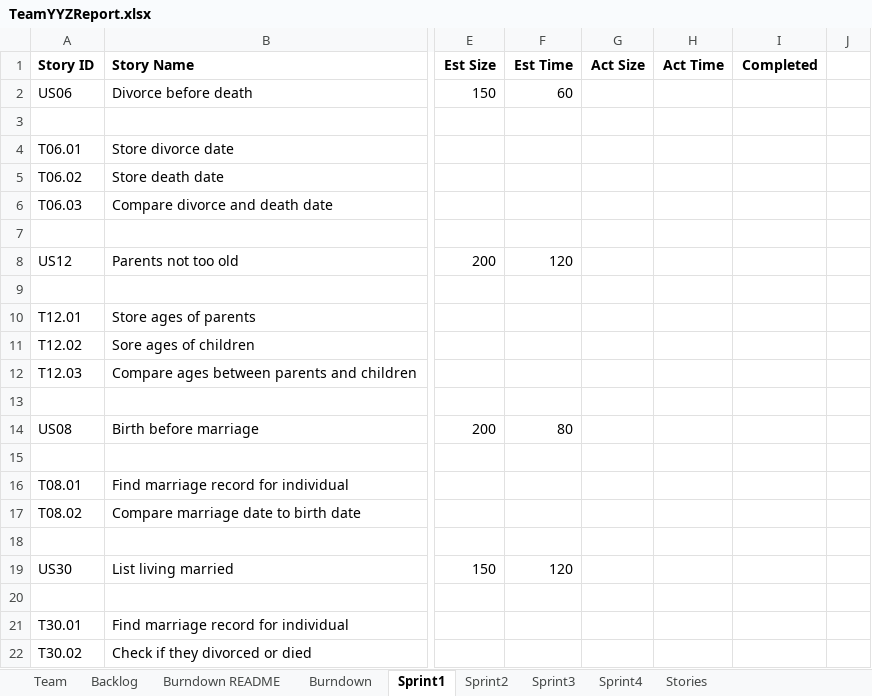
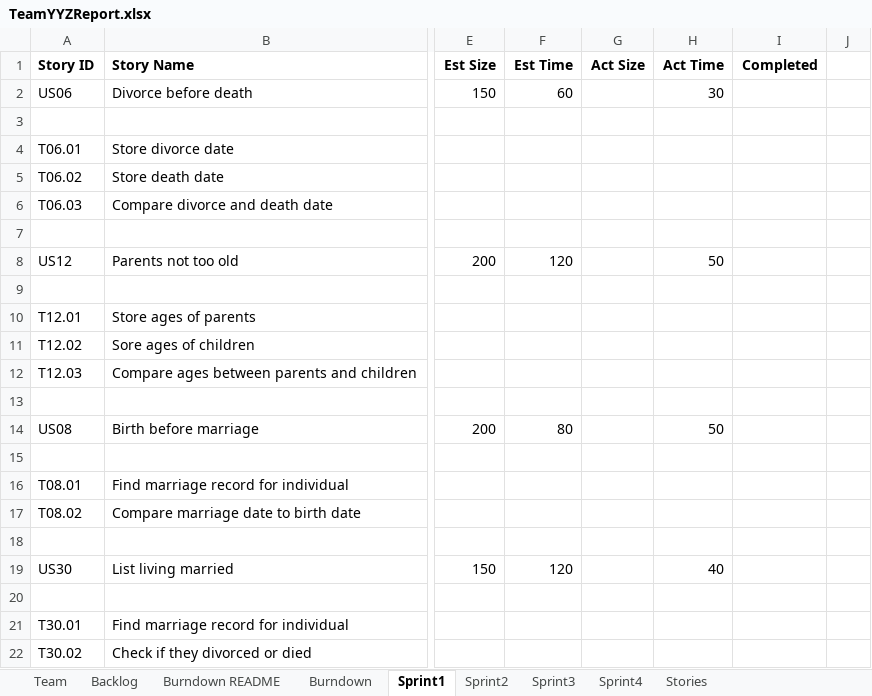
Before and after one commit to Lianghai-Yang/CS555-Agille-Methods, an Excel workbook: TeamYYZReport.xlsx, sheet Sprint1, drawn as a sheet; only a part is shown, gaps mark what is left out; values as stored, in another font and other column widths than the file's, no borders; the diff names each change by its address in the sheet, - before the commit and + after, or states it on an @@ line.

```diff
--- a/TeamYYZReport.xlsx (sheet Sprint1)
+++ b/TeamYYZReport.xlsx (sheet Sprint1)
-H2 (Act Time): (empty)
+H2 (Act Time): 30
-H8 (Act Time): (empty)
+H8 (Act Time): 50
-H14 (Act Time): (empty)
+H14 (Act Time): 50
-H19 (Act Time): (empty)
+H19 (Act Time): 40
```
Also changed, not shown: sheet Sprint3, sheet Burndown, charts or pictures, 1 other file.
